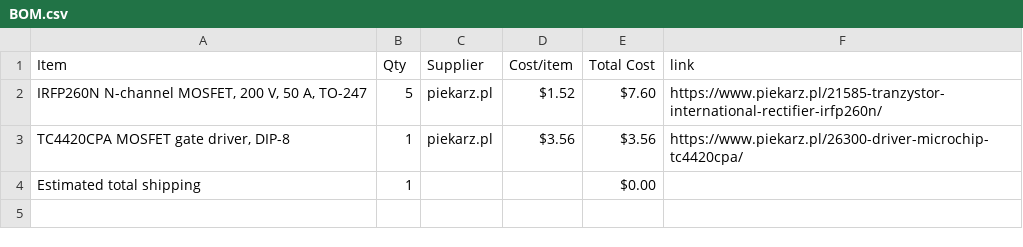
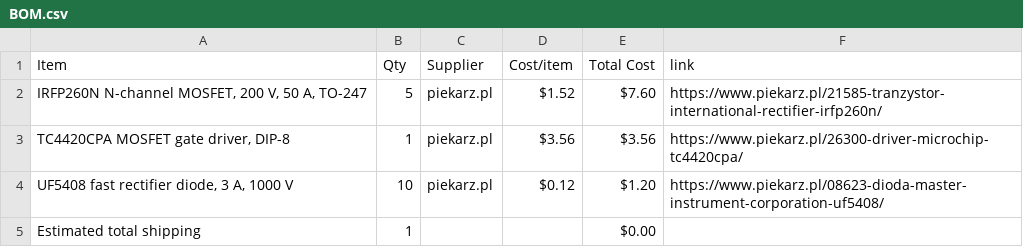
Before and after one commit to maslohaslo1234-spec/Gromofon, a CSV file: BOM.csv, drawn as a sheet.

Commit message:
Sync Gromofon from Half Life

```diff
--- a/BOM.csv
+++ b/BOM.csv
@@ -3,2 +3,3 @@ Item,Qty,Supplier,Cost/item,Total Cost,link
 "TC4420CPA MOSFET gate driver, DIP-8",1,piekarz.pl,$3.56,$3.56,https://www.piekarz.pl/26300-driver-microchip-tc4420cpa/
+"UF5408 fast rectifier diode, 3 A, 1000 V",10,piekarz.pl,$0.12,$1.20,https://www.piekarz.pl/08623-dioda-master-instrument-corporation-uf5408/
 Estimated total shipping,1,,,$0.00,
```
